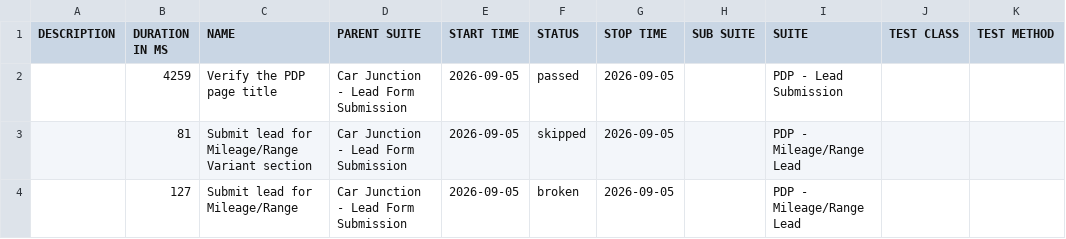
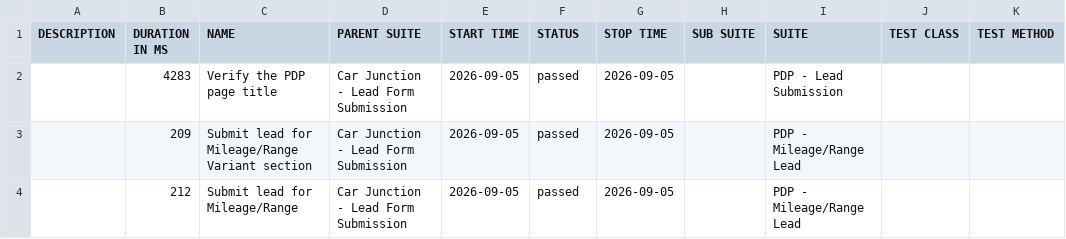
Before and after one commit to venkateshwari-commits/CarJunction-Automation-Report, a CSV file: data/suites.csv, drawn as a sheet.

```diff
--- a/data/suites.csv
+++ b/data/suites.csv
@@ -1,4 +1,4 @@
 "DESCRIPTION","DURATION IN MS","NAME","PARENT SUITE","START TIME","STATUS","STOP TIME","SUB SUITE","SUITE","TEST CLASS","TEST METHOD"
-"","4259","Verify the PDP page title","Car Junction - Lead Form Submission","2026-09-05","passed","2026-09-05","","PDP - Lead Submission","",""
-"","81","Submit lead for Mileage/Range Variant section","Car Junction - Lead Form Submission","2026-09-05","skipped","2026-09-05","","PDP - Mileage/Range Lead","",""
-"","127","Submit lead for Mileage/Range","Car Junction - Lead Form Submission","2026-09-05","broken","2026-09-05","","PDP - Mileage/Range Lead","",""
+"","4283","Verify the PDP page title","Car Junction - Lead Form Submission","2026-09-05","passed","2026-09-05","","PDP - Lead Submission","",""
+"","209","Submit lead for Mileage/Range Variant section","Car Junction - Lead Form Submission","2026-09-05","passed","2026-09-05","","PDP - Mileage/Range Lead","",""
+"","212","Submit lead for Mileage/Range","Car Junction - Lead Form Submission","2026-09-05","passed","2026-09-05","","PDP - Mileage/Range Lead","",""
```
Also changed, not shown: 32 other files.
